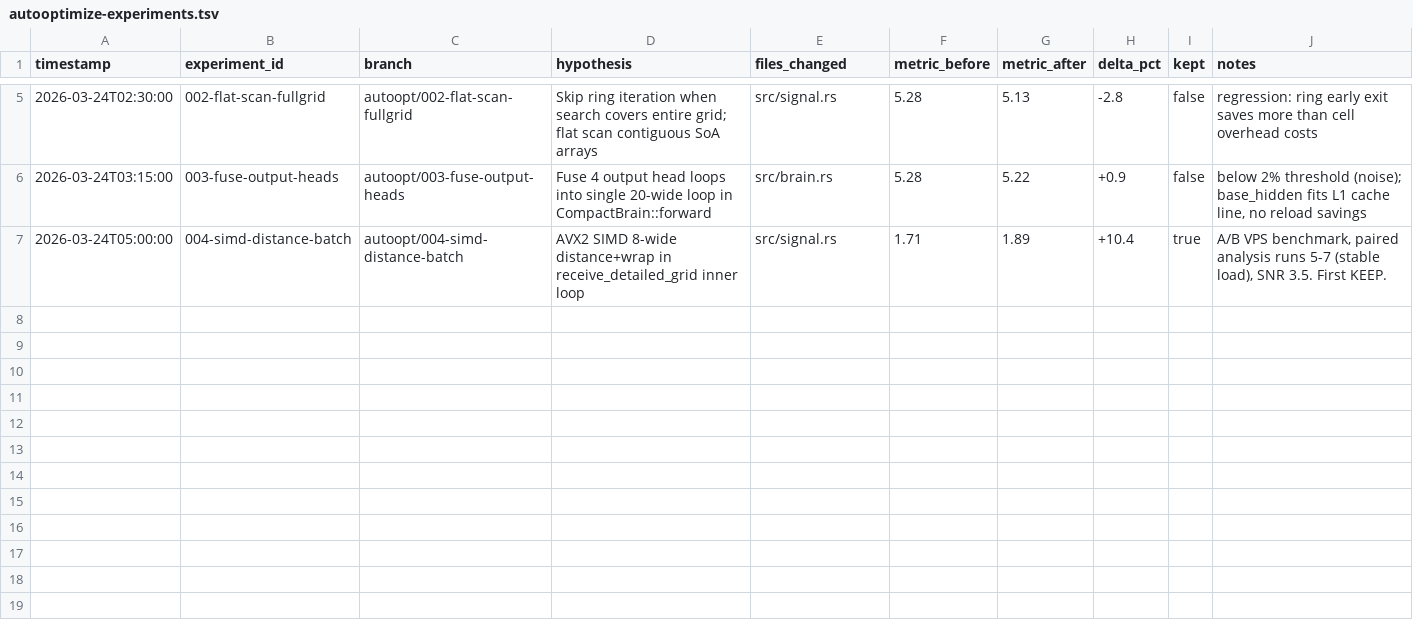
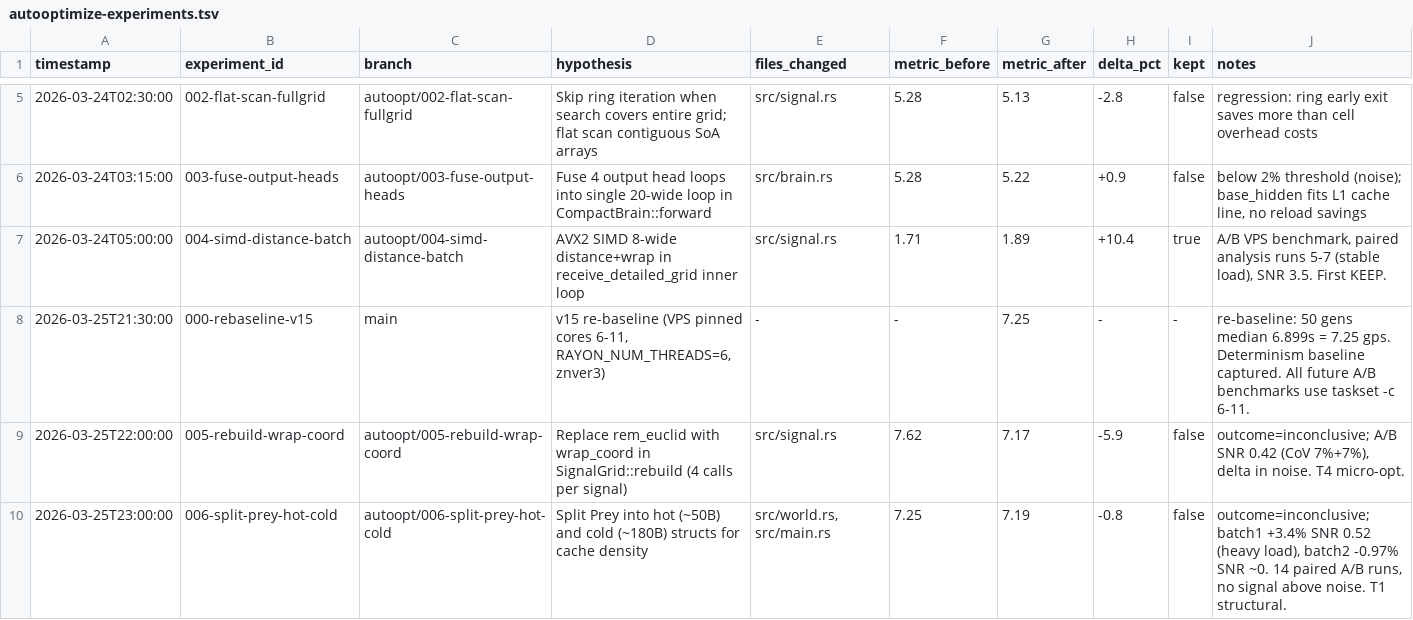
Before and after one commit to onblueroses/semiotic-emergence, a TSV file: autooptimize-experiments.tsv, drawn as a sheet; only a part is shown, gaps mark what is left out.

```diff
--- a/autooptimize-experiments.tsv
+++ b/autooptimize-experiments.tsv
@@ -7 +7,4 @@ timestamp	experiment_id	branch	hypothesis	files_changed	metric_before	metric_aft
 2026-03-24T05:00:00	004-simd-distance-batch	autoopt/004-simd-distance-batch	AVX2 SIMD 8-wide distance+wrap in receive_detailed_grid inner loop	src/signal.rs	1.71	1.89	+10.4	true	A/B VPS benchmark, paired analysis runs 5-7 (stable load), SNR 3.5. First KEEP.
+2026-03-25T21:30:00	000-rebaseline-v15	main	v15 re-baseline (VPS pinned cores 6-11, RAYON_NUM_THREADS=6, znver3)	-	-	7.25	-	-	re-baseline: 50 gens median 6.899s = 7.25 gps. Determinism baseline captured. All future A/B benchmarks use taskset -c 6-11.
+2026-03-25T22:00:00	005-rebuild-wrap-coord	autoopt/005-rebuild-wrap-coord	Replace rem_euclid with wrap_coord in SignalGrid::rebuild (4 calls per signal)	src/signal.rs	7.62	7.17	-5.9	false	outcome=inconclusive; A/B SNR 0.42 (CoV 7%+7%), delta in noise. T4 micro-opt.
+2026-03-25T23:00:00	006-split-prey-hot-cold	autoopt/006-split-prey-hot-cold	Split Prey into hot (~50B) and cold (~180B) structs for cache density	src/world.rs, src/main.rs	7.25	7.19	-0.8	false	outcome=inconclusive; batch1 +3.4% SNR 0.52 (heavy load), batch2 -0.97% SNR ~0. 14 paired A/B runs, no signal above noise. T1 structural.
```
